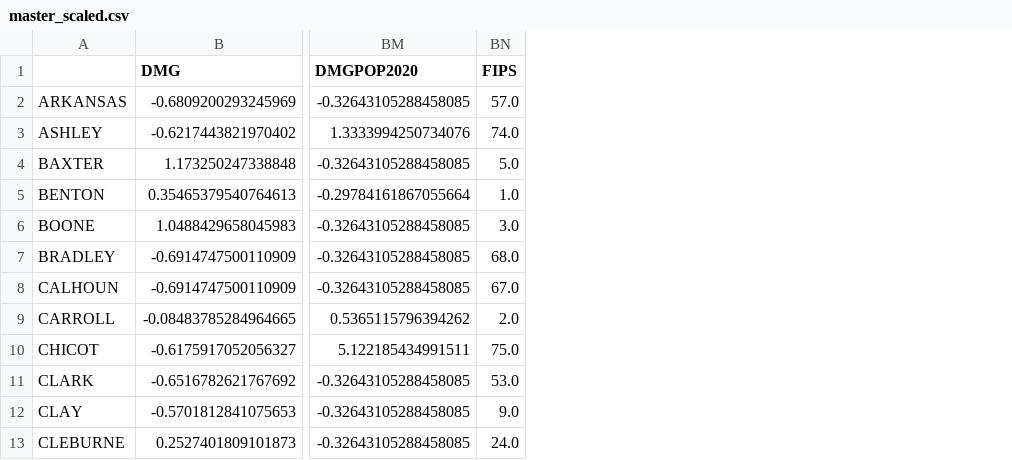
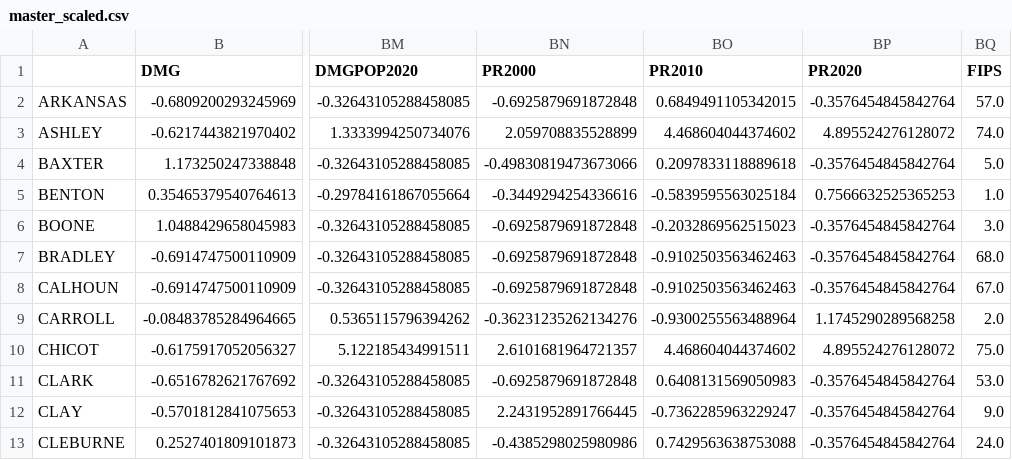
Before and after one commit to braedyn-684/StormData, a CSV file: master_scaled.csv, drawn as a sheet; only a part is shown, gaps mark what is left out; the diff names each change by its address in the sheet, - before the commit and + after, or states it on an @@ line.

```diff
--- a/master_scaled.csv
+++ b/master_scaled.csv
+column BN (PR2000), rows 2-13: -0.6925879691872848 | 2.059708835528899 | -0.49830819473673066 | -0.3449294254336616 | -0.6925879691872848 | -0.6925879691872848 | -0.6925879691872848 | -0.36231235262134276 | 2.6101681964721357 | -0.6925879691872848 | 2.2431952891766445 | -0.4385298025980986
+column BO (PR2010), rows 2-13: 0.6849491105342015 | 4.468604044374602 | 0.2097833118889618 | -0.5839595563025184 | -0.2032869562515023 | -0.9102503563462463 | -0.9102503563462463 | -0.9300255563488964 | 4.468604044374602 | 0.6408131569050983 | -0.7362285963229247 | 0.7429563638753088
+column BP (PR2020), rows 2-13: -0.3576454845842764 | 4.895524276128072 | -0.3576454845842764 | 0.7566632525365253 | -0.3576454845842764 | -0.3576454845842764 | -0.3576454845842764 | 1.1745290289568258 | 4.895524276128072 | -0.3576454845842764 | -0.3576454845842764 | -0.3576454845842764
```
Also changed, not shown: master.csv, 22 other files.
